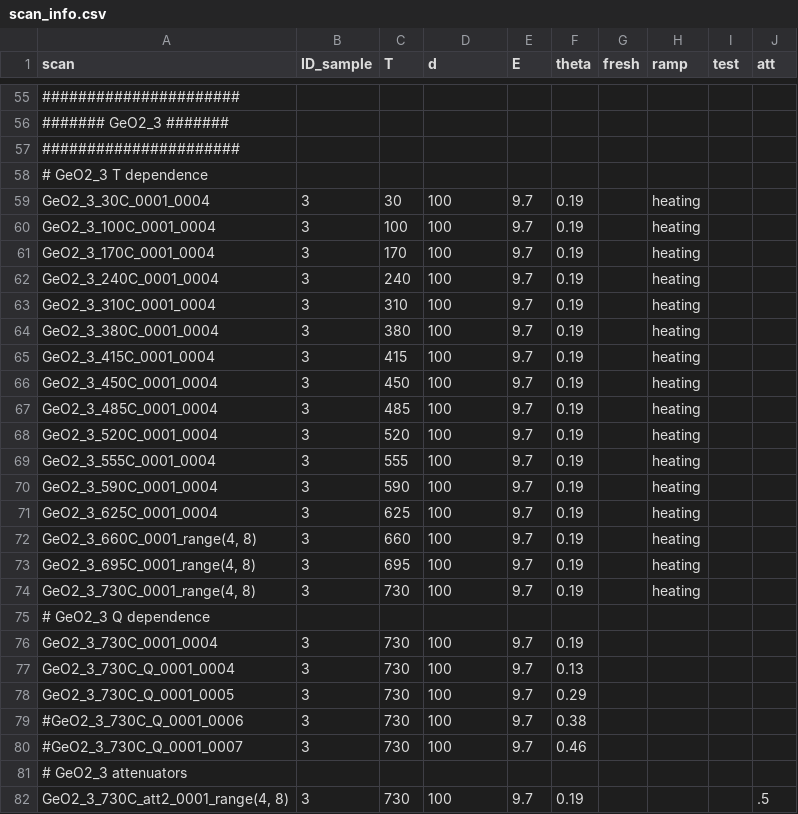
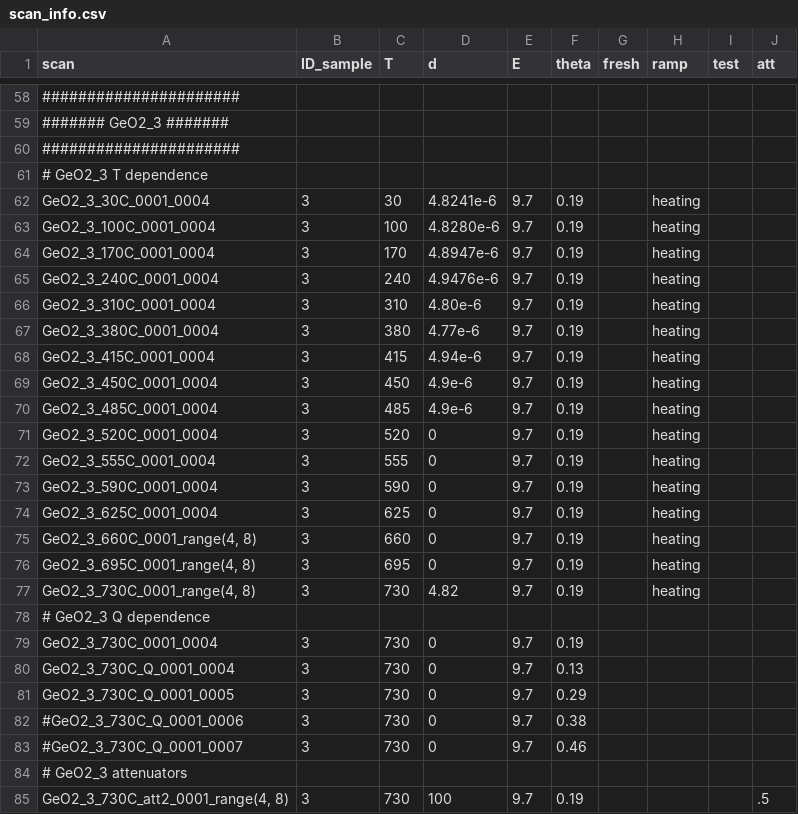
Before and after one commit to FabioBrugnara/HC6209, a CSV file: PROCESSED_DATA/scan_info.csv, drawn as a sheet; only a part is shown, gaps mark what is left out; addresses are those after the commit; the diff covers the shown part only; the diff names each change by its address in the sheet, - before the commit and + after, or states it on an @@ line.

```diff
--- a/PROCESSED_DATA/scan_info.csv
+++ b/PROCESSED_DATA/scan_info.csv
-D62 (d): 100
+D62 (d): 4.8241e-6
-D63 (d): 100
+D63 (d): 4.8280e-6
-D64 (d): 100
+D64 (d): 4.8947e-6
-D65 (d): 100
+D65 (d): 4.9476e-6
-D66 (d): 100
+D66 (d): 4.80e-6
-D67 (d): 100
+D67 (d): 4.77e-6
-D68 (d): 100
+D68 (d): 4.94e-6
-D69:D70 (d): 100
+D69:D70 (d): 4.9e-6
-D71:D76 (d): 100
+D71:D76 (d): 0
-D77 (d): 100
+D77 (d): 4.82
-D79:D83 (d): 100
+D79:D83 (d): 0
```
Also changed, not shown: 3 added rows and 31 edited cells elsewhere in this file, 16 other files.
